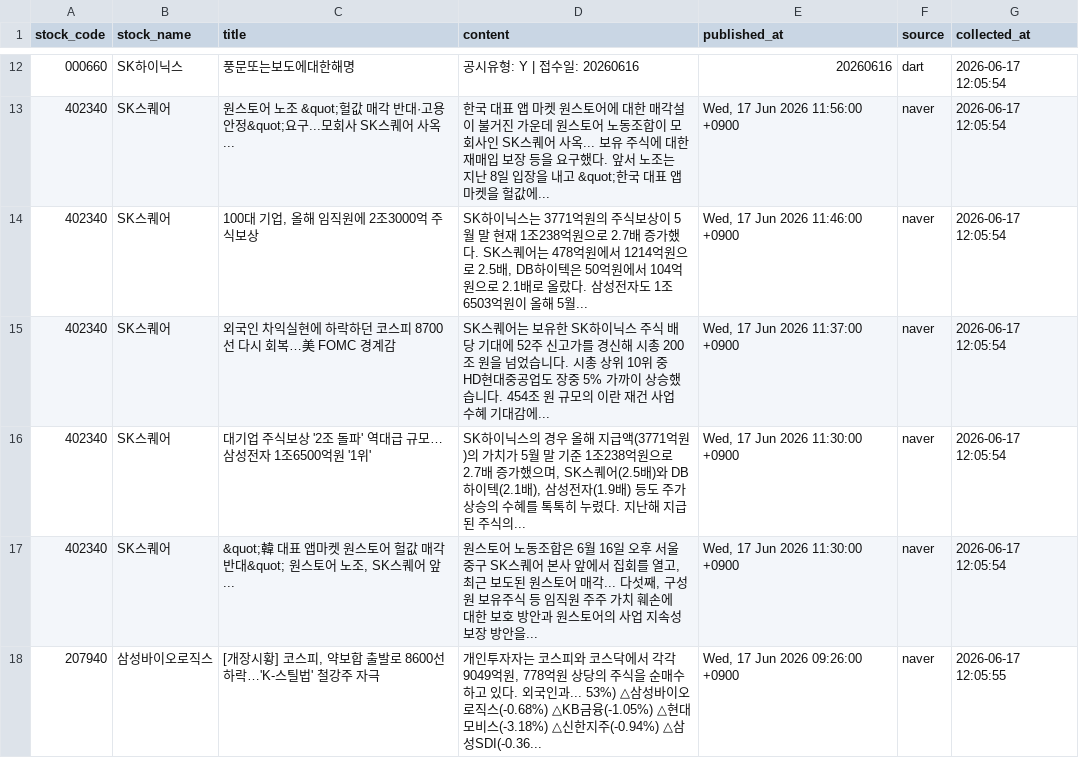
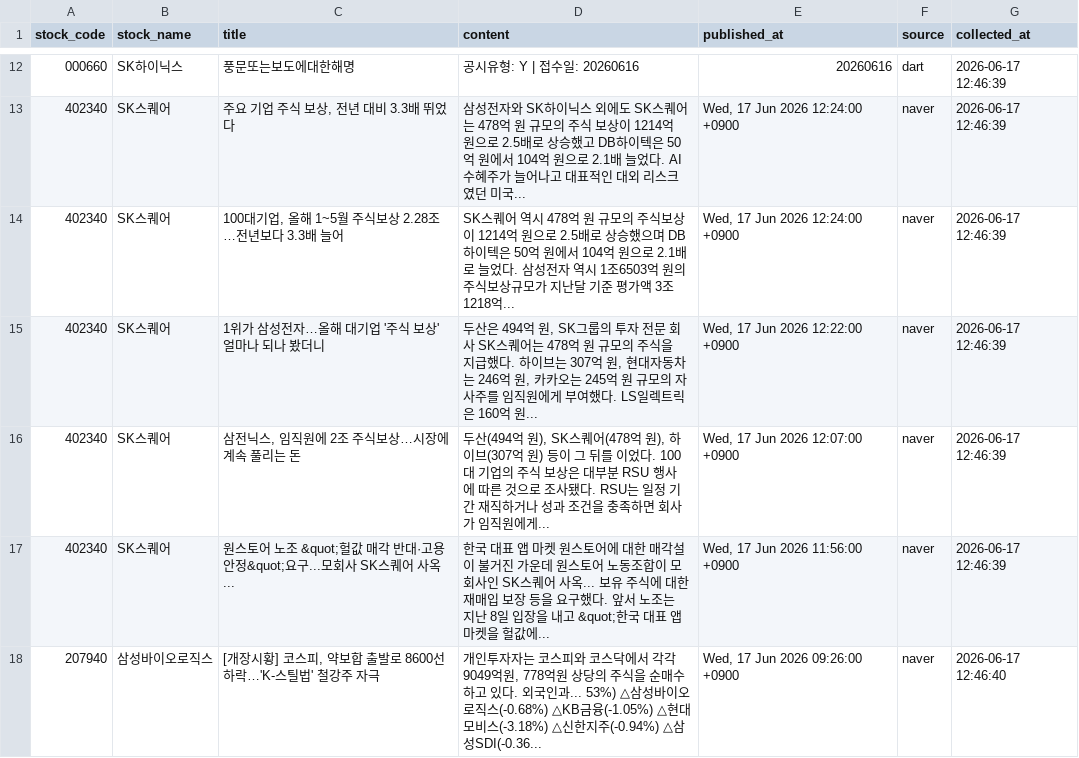
Before and after one commit to jwdebbie/quant-ai-server, a CSV file: data/news_articles.csv, drawn as a sheet; only a part is shown, gaps mark what is left out; the diff covers the shown part only.

```diff
--- a/data/news_articles.csv
+++ b/data/news_articles.csv
@@ -12,7 +12,7 @@
-000660,SK하이닉스,풍문또는보도에대한해명,공시유형: Y | 접수일: 20260616,20260616,dart,2026-06-17 12:05:54
-402340,SK스퀘어,원스토어 노조 &quot;헐값 매각 반대·고용 안정&quot;요구...모회사 SK스퀘어 사옥...,한국 대표 앱 마켓 원스토어에 대한 매각설이 불거진 가운데 원스토어 노동조합이 모회사인 SK스퀘어 사옥... 보유 주식에 대한 재매입 보장 등을 요구했다. 앞서 노조는 지난 8일 입장을 내고 &quot;한국 대표 앱 마켓을 헐값에... ,"Wed, 17 Jun 2026 11:56:00 +0900",naver,2026-06-17 12:05:54
-402340,SK스퀘어,"100대 기업, 올해 임직원에 2조3000억 주식보상","SK하이닉스는 3771억원의 주식보상이 5월 말 현재 1조238억원으로 2.7배 증가했다. SK스퀘어는 478억원에서 1214억원으로 2.5배, DB하이텍은 50억원에서 104억원으로 2.1배로 올랐다. 삼성전자도 1조6503억원이 올해 5월... ","Wed, 17 Jun 2026 11:46:00 +0900",naver,2026-06-17 12:05:54
-402340,SK스퀘어,외국인 차익실현에 하락하던 코스피 8700선 다시 회복…美 FOMC 경계감,SK스퀘어는 보유한 SK하이닉스 주식 배당 기대에 52주 신고가를 경신해 시총 200조 원을 넘었습니다. 시총 상위 10위 중 HD현대중공업도 장중 5% 가까이 상승했습니다. 454조 원 규모의 이란 재건 사업 수혜 기대감에... ,"Wed, 17 Jun 2026 11:37:00 +0900",naver,2026-06-17 12:05:54
-402340,SK스퀘어,대기업 주식보상 '2조 돌파' 역대급 규모…삼성전자 1조6500억원 '1위',"SK하이닉스의 경우 올해 지급액(3771억원)의 가치가 5월 말 기준 1조238억원으로 2.7배 증가했으며, SK스퀘어(2.5배)와 DB하이텍(2.1배), 삼성전자(1.9배) 등도 주가 상승의 수혜를 톡톡히 누렸다. 지난해 지급된 주식의... ","Wed, 17 Jun 2026 11:30:00 +0900",naver,2026-06-17 12:05:54
-402340,SK스퀘어,"&quot;韓 대표 앱마켓 원스토어 헐값 매각 반대&quot; 원스토어 노조, SK스퀘어 앞...","원스토어 노동조합은 6월 16일 오후 서울 중구 SK스퀘어 본사 앞에서 집회를 열고, 최근 보도된 원스토어 매각... 다섯째, 구성원 보유주식 등 임직원 주주 가치 훼손에 대한 보호 방안과 원스토어의 사업 지속성 보장 방안을... ","Wed, 17 Jun 2026 11:30:00 +0900",naver,2026-06-17 12:05:54
-207940,삼성바이오로직스,"[개장시황] 코스피, 약보합 출발로 8600선 하락…'K-스틸법' 철강주 자극","개인투자자는 코스피와 코스닥에서 각각 9049억원, 778억원 상당의 주식을 순매수하고 있다. 외국인과... 53%) △삼성바이오로직스(-0.68%) △KB금융(-1.05%) △현대모비스(-3.18%) △신한지주(-0.94%) △삼성SDI(-0.36... ","Wed, 17 Jun 2026 09:26:00 +0900",naver,2026-06-17 12:05:55
+000660,SK하이닉스,풍문또는보도에대한해명,공시유형: Y | 접수일: 20260616,20260616,dart,2026-06-17 12:46:39
+402340,SK스퀘어,"주요 기업 주식 보상, 전년 대비 3.3배 뛰었다",삼성전자와 SK하이닉스 외에도 SK스퀘어는 478억 원 규모의 주식 보상이 1214억 원으로 2.5배로 상승했고 DB하이텍은 50억 원에서 104억 원으로 2.1배 늘었다. AI 수혜주가 늘어나고 대표적인 대외 리스크였던 미국... ,"Wed, 17 Jun 2026 12:24:00 +0900",naver,2026-06-17 12:46:39
+402340,SK스퀘어,"100대기업, 올해 1~5월 주식보상 2.28조…전년보다 3.3배 늘어",SK스퀘어 역시 478억 원 규모의 주식보상이 1214억 원으로 2.5배로 상승했으며 DB하이텍은 50억 원에서 104억 원으로 2.1배로 늘었다. 삼성전자 역시 1조6503억 원의 주식보상규모가 지난달 기준 평가액 3조1218억... ,"Wed, 17 Jun 2026 12:24:00 +0900",naver,2026-06-17 12:46:39
+402340,SK스퀘어,1위가 삼성전자…올해 대기업 '주식 보상' 얼마나 되나 봤더니,"두산은 494억 원, SK그룹의 투자 전문 회사 SK스퀘어는 478억 원 규모의 주식을 지급했다. 하이브는 307억 원, 현대자동차는 246억 원, 카카오는 245억 원 규모의 자사주를 임직원에게 부여했다. LS일렉트릭은 160억 원... ","Wed, 17 Jun 2026 12:22:00 +0900",naver,2026-06-17 12:46:39
+402340,SK스퀘어,"삼전닉스, 임직원에 2조 주식보상…시장에 계속 풀리는 돈","두산(494억 원), SK스퀘어(478억 원), 하이브(307억 원) 등이 그 뒤를 이었다. 100대 기업의 주식 보상은 대부분 RSU 행사에 따른 것으로 조사됐다. RSU는 일정 기간 재직하거나 성과 조건을 충족하면 회사가 임직원에게... ","Wed, 17 Jun 2026 12:07:00 +0900",naver,2026-06-17 12:46:39
+402340,SK스퀘어,원스토어 노조 &quot;헐값 매각 반대·고용 안정&quot;요구...모회사 SK스퀘어 사옥...,한국 대표 앱 마켓 원스토어에 대한 매각설이 불거진 가운데 원스토어 노동조합이 모회사인 SK스퀘어 사옥... 보유 주식에 대한 재매입 보장 등을 요구했다. 앞서 노조는 지난 8일 입장을 내고 &quot;한국 대표 앱 마켓을 헐값에... ,"Wed, 17 Jun 2026 11:56:00 +0900",naver,2026-06-17 12:46:39
+207940,삼성바이오로직스,"[개장시황] 코스피, 약보합 출발로 8600선 하락…'K-스틸법' 철강주 자극","개인투자자는 코스피와 코스닥에서 각각 9049억원, 778억원 상당의 주식을 순매수하고 있다. 외국인과... 53%) △삼성바이오로직스(-0.68%) △KB금융(-1.05%) △현대모비스(-3.18%) △신한지주(-0.94%) △삼성SDI(-0.36... ","Wed, 17 Jun 2026 09:26:00 +0900",naver,2026-06-17 12:46:40
```
Also changed, not shown: 2 added rows, 2 removed rows and 79 edited cells elsewhere in this file, 2 other files.
